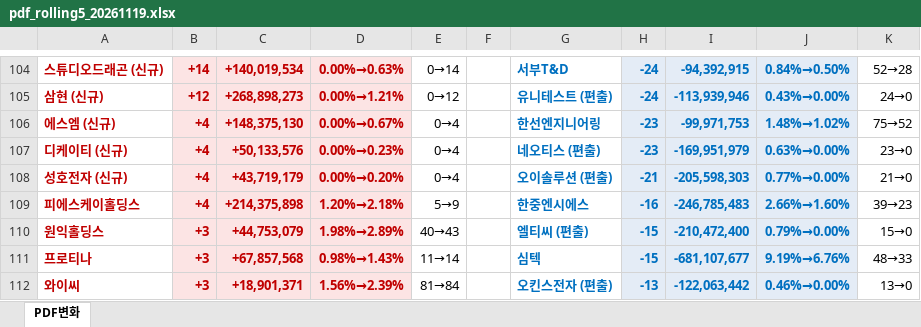
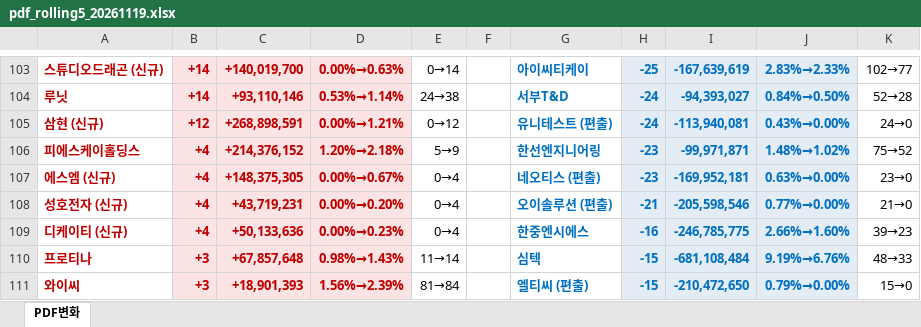
Before and after one commit to unrevr15/etf-reports, an Excel workbook: reports/pdf_rolling5_20261119.xlsx, sheet PDF변화, drawn as a sheet; only a part is shown, gaps mark what is left out; values as stored, in another font and other column widths than the file's, no borders; removed rows and columns are numbered as before the commit, all else as after; the diff covers the shown part only; the diff names each change by its address in the sheet, - before the commit and + after, or states it on an @@ line.

```diff
--- a/reports/pdf_rolling5_20261119.xlsx (sheet PDF변화)
+++ b/reports/pdf_rolling5_20261119.xlsx (sheet PDF변화)
-C103: +140,019,534
+C103: +140,019,700
-G103: 서부T&D
+G103: 아이씨티케이
-H103: -24
+H103: -25
-I103: -94,392,915
+I103: -167,639,619
-J103: 0.84%→0.50%
+J103: 2.83%→2.33%
-K103: 52→28
+K103: 102→77
+row 104: 루닛 | +14 | +93,110,146 | 0.53%→1.14% | 24→38 |  | 서부T&D | -24 | -94,393,027 | 0.84%→0.50% | 52→28
-C105: +268,898,273
+C105: +268,898,591
-I105: -113,939,946
+I105: -113,940,081
+row 106: 피에스케이홀딩스 | +4 | +214,376,152 | 1.20%→2.18% | 5→9 |  | 한선엔지니어링 | -23 | -99,971,871 | 1.48%→1.02% | 75→52
-C107: +148,375,130
+C107: +148,375,305
-G107: 한선엔지니어링
+G107: 네오티스 (편출)
-I107: -99,971,753
+I107: -169,952,181
-J107: 1.48%→1.02%
+J107: 0.63%→0.00%
-K107: 75→52
+K107: 23→0
-row 107: 디케이티 (신규) | +4 | +50,133,576 | 0.00%→0.23% | 0→4 |  | 네오티스 (편출) | -23 | -169,951,979 | 0.63%→0.00% | 23→0
-C108: +43,719,179
+C108: +43,719,231
-I108: -205,598,303
+I108: -205,598,546
-A109: 피에스케이홀딩스
+A109: 디케이티 (신규)
-C109: +214,375,898
+C109: +50,133,636
-D109: 1.20%→2.18%
+D109: 0.00%→0.23%
-E109: 5→9
+E109: 0→4
-I109: -246,785,483
+I109: -246,785,775
-row 110: 원익홀딩스 | +3 | +44,753,079 | 1.98%→2.89% | 40→43 |  | 엘티씨 (편출) | -15 | -210,472,400 | 0.79%→0.00% | 15→0
-C110: +67,857,568
+C110: +67,857,648
-I110: -681,107,677
+I110: -681,108,484
-C111: +18,901,371
+C111: +18,901,393
-G111: 오킨스전자 (편출)
+G111: 엘티씨 (편출)
-H111: -13
+H111: -15
-I111: -122,063,442
+I111: -210,472,650
-J111: 0.46%→0.00%
+J111: 0.79%→0.00%
-K111: 13→0
+K111: 15→0
```
Also changed, not shown: 5 added rows, 5 removed rows and 204 edited cells elsewhere in this sheet, reports/pdf_change_20261119.xlsx.
